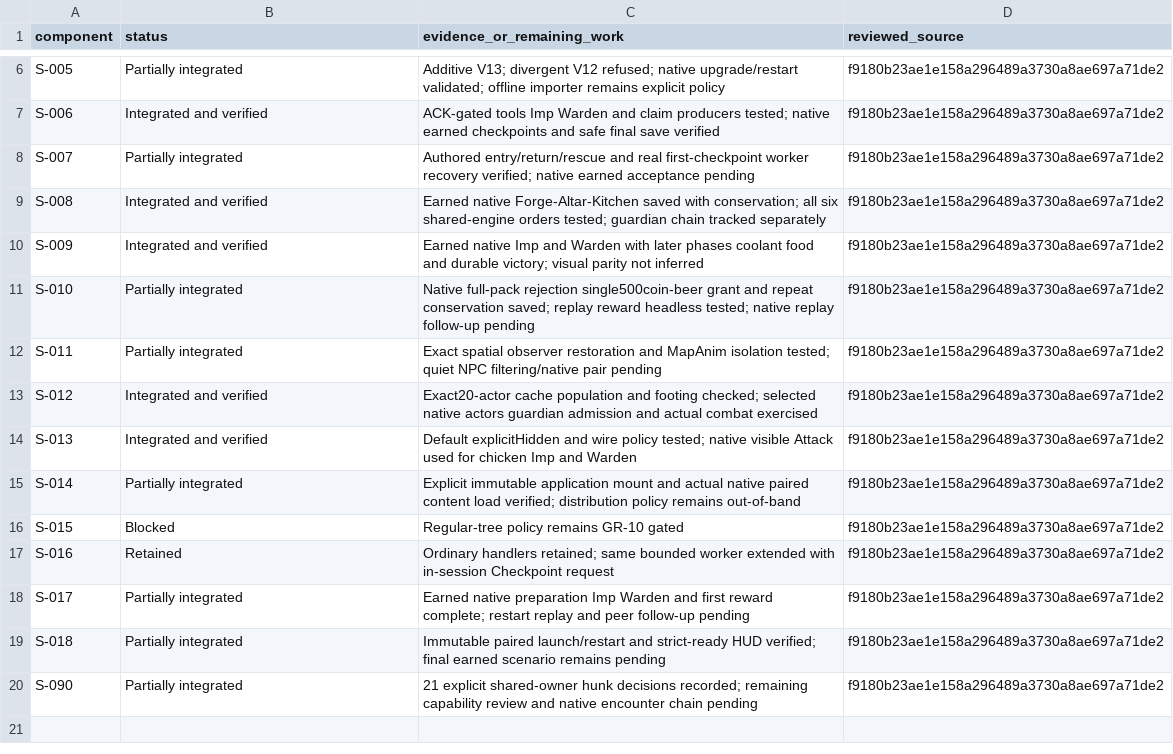
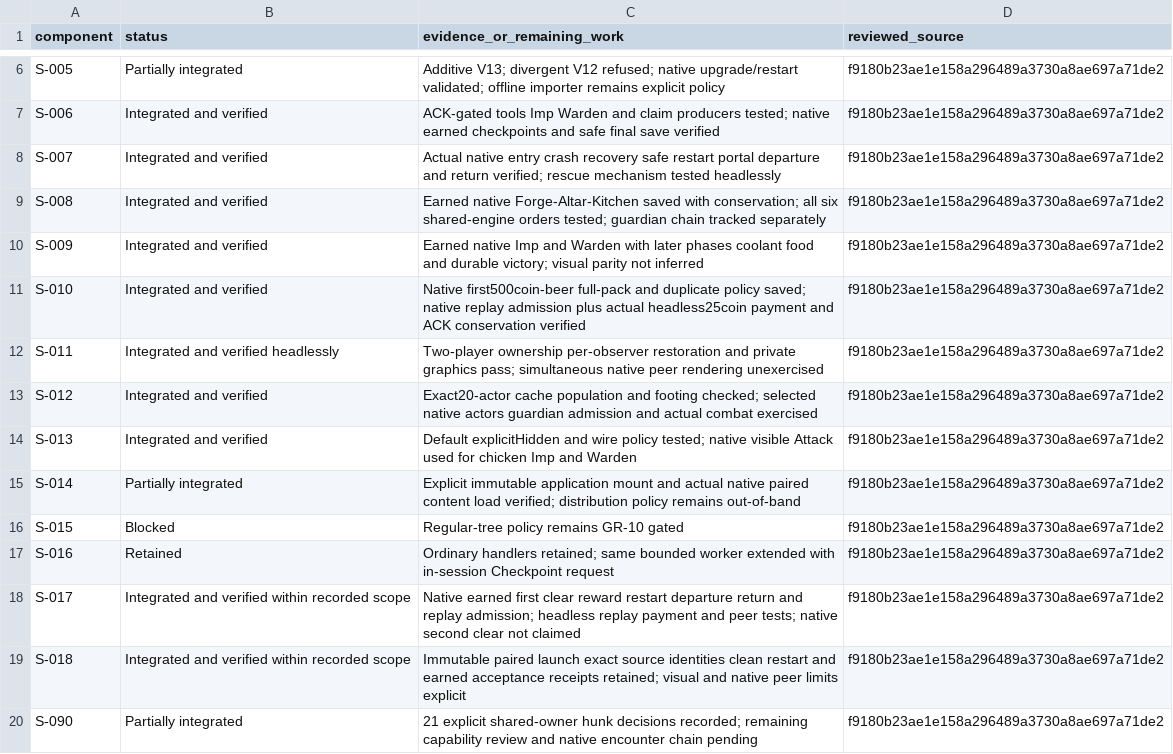
Before and after one commit to autismoyah-hub/project-gielinor-rust-server, a CSV file: docs/consolidation/server-components.csv, drawn as a sheet; only a part is shown, gaps mark what is left out.

Commit message:
Verify native restart and transactional replay reward conservation

```diff
--- a/docs/consolidation/server-components.csv
+++ b/docs/consolidation/server-components.csv
@@ -7,7 +7,7 @@ S-005,Partially integrated,Additive V13; divergent V12 refused; native upgrade/r
 S-006,Integrated and verified,ACK-gated tools Imp Warden and claim producers tested; native earned checkpoints and safe final save verified,f9180b23ae1e158a296489a3730a8ae697a71de2
-S-007,Partially integrated,Authored entry/return/rescue and real first-checkpoint worker recovery verified; native earned acceptance pending,f9180b23ae1e158a296489a3730a8ae697a71de2
+S-007,Integrated and verified,Actual native entry crash recovery safe restart portal departure and return verified; rescue mechanism tested headlessly,f9180b23ae1e158a296489a3730a8ae697a71de2
 S-008,Integrated and verified,Earned native Forge-Altar-Kitchen saved with conservation; all six shared-engine orders tested; guardian chain tracked separately,f9180b23ae1e158a296489a3730a8ae697a71de2
 S-009,Integrated and verified,Earned native Imp and Warden with later phases coolant food and durable victory; visual parity not inferred,f9180b23ae1e158a296489a3730a8ae697a71de2
-S-010,Partially integrated,Native full-pack rejection single500coin-beer grant and repeat conservation saved; replay reward headless tested; native replay follow-up pending,f9180b23ae1e158a296489a3730a8ae697a71de2
-S-011,Partially integrated,Exact spatial observer restoration and MapAnim isolation tested; quiet NPC filtering/native pair pending,f9180b23ae1e158a296489a3730a8ae697a71de2
+S-010,Integrated and verified,Native first500coin-beer full-pack and duplicate policy saved; native replay admission plus actual headless25coin payment and ACK conservation verified,f9180b23ae1e158a296489a3730a8ae697a71de2
+S-011,Integrated and verified headlessly,Two-player ownership per-observer restoration and private graphics pass; simultaneous native peer rendering unexercised,f9180b23ae1e158a296489a3730a8ae697a71de2
 S-012,Integrated and verified,Exact20-actor cache population and footing checked; selected native actors guardian admission and actual combat exercised,f9180b23ae1e158a296489a3730a8ae697a71de2
@@ -17,4 +17,4 @@ S-015,Blocked,Regular-tree policy remains GR-10 gated,f9180b23ae1e158a296489a373
 S-016,Retained,Ordinary handlers retained; same bounded worker extended with in-session Checkpoint request,f9180b23ae1e158a296489a3730a8ae697a71de2
-S-017,Partially integrated,Earned native preparation Imp Warden and first reward complete; restart replay and peer follow-up pending,f9180b23ae1e158a296489a3730a8ae697a71de2
-S-018,Partially integrated,Immutable paired launch/restart and strict-ready HUD verified; final earned scenario remains pending,f9180b23ae1e158a296489a3730a8ae697a71de2
+S-017,Integrated and verified within recorded scope,Native earned first clear reward restart departure return and replay admission; headless replay payment and peer tests; native second clear not claimed,f9180b23ae1e158a296489a3730a8ae697a71de2
+S-018,Integrated and verified within recorded scope,Immutable paired launch exact source identities clean restart and earned acceptance receipts retained; visual and native peer limits explicit,f9180b23ae1e158a296489a3730a8ae697a71de2
 S-090,Partially integrated,21 explicit shared-owner hunk decisions recorded; remaining capability review and native encounter chain pending,f9180b23ae1e158a296489a3730a8ae697a71de2
```
Also changed, not shown: 3 other files.
